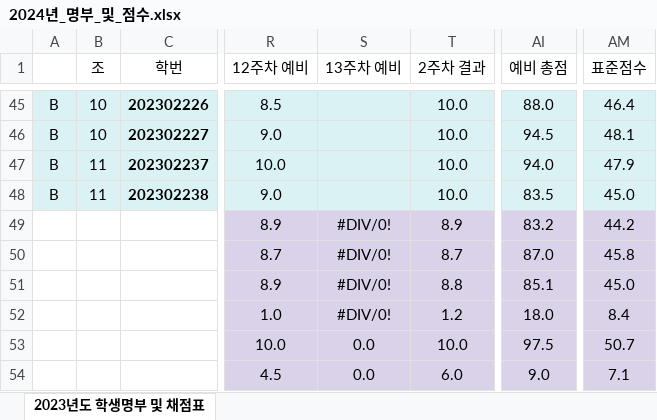
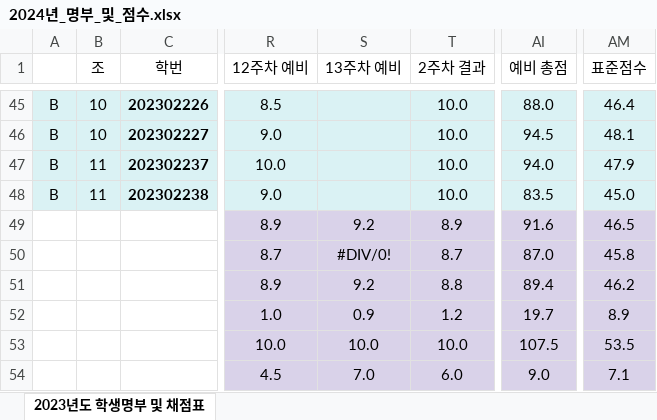
Before and after one commit to ISL-Homepage/ISL-Homepage.github.io, an Excel workbook: attachments/2024년_명부_및_점수.xlsx, sheet 2023년도 학생명부 및 채점표, drawn as a sheet; only a part is shown, gaps mark what is left out; values as stored, in another font and other column widths than the file's, no borders; the diff covers the shown part only; the diff names each change by its address in the sheet, - before the commit and + after, or states it on an @@ line.

```diff
--- a/attachments/2024년_명부_및_점수.xlsx (sheet 2023년도 학생명부 및 채점표)
+++ b/attachments/2024년_명부_및_점수.xlsx (sheet 2023년도 학생명부 및 채점표)
-S49 (13주차 예비): #DIV/0!
+S49 (13주차 예비): 9.2
-AI49 (예비 총점): 83.2
+AI49 (예비 총점): 91.6
-AM49 (표준점수): 44.2
+AM49 (표준점수): 46.5
-S51 (13주차 예비): #DIV/0!
+S51 (13주차 예비): 9.2
-AI51 (예비 총점): 85.1
+AI51 (예비 총점): 89.4
-AM51 (표준점수): 45.0
+AM51 (표준점수): 46.2
-S52 (13주차 예비): #DIV/0!
+S52 (13주차 예비): 0.9
-AI52 (예비 총점): 18.0
+AI52 (예비 총점): 19.7
-AM52 (표준점수): 8.4
+AM52 (표준점수): 8.9
-S53 (13주차 예비): 0.0
+S53 (13주차 예비): 10.0
-AI53 (예비 총점): 97.5
+AI53 (예비 총점): 107.5
-AM53 (표준점수): 50.7
+AM53 (표준점수): 53.5
-S54 (13주차 예비): 0.0
+S54 (13주차 예비): 7.0
```
Also changed, not shown: 66 edited cells elsewhere in this sheet.
